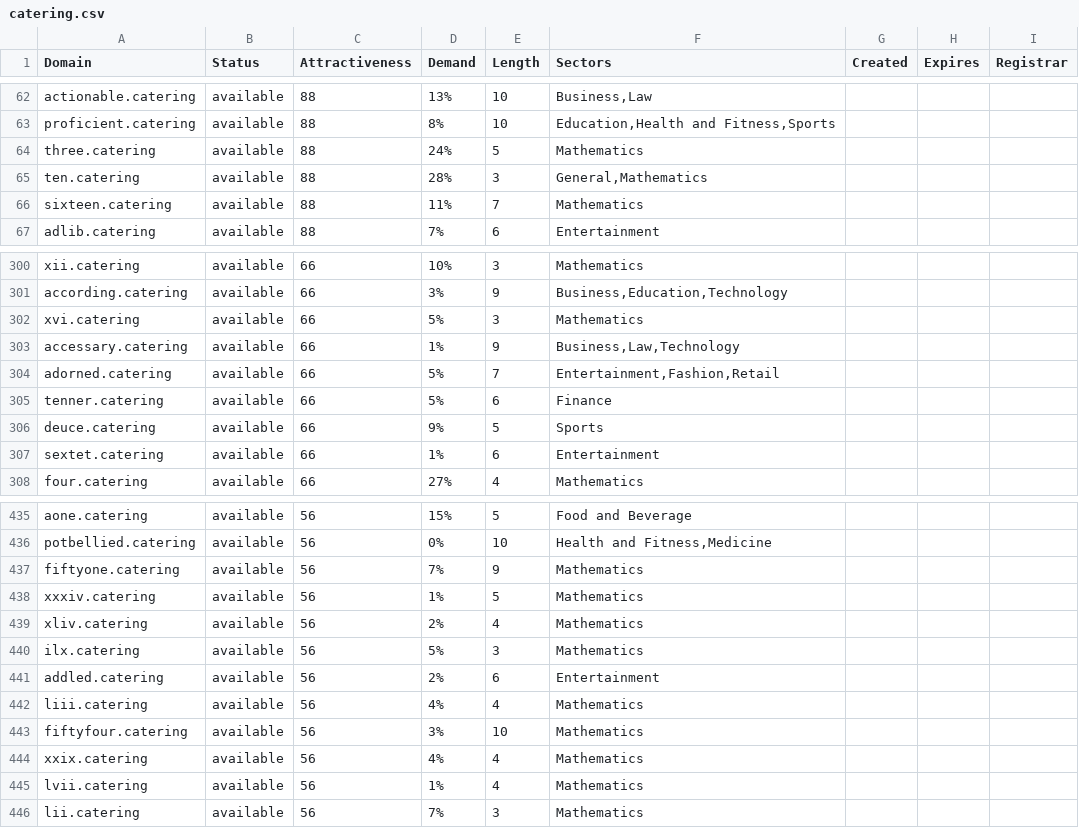
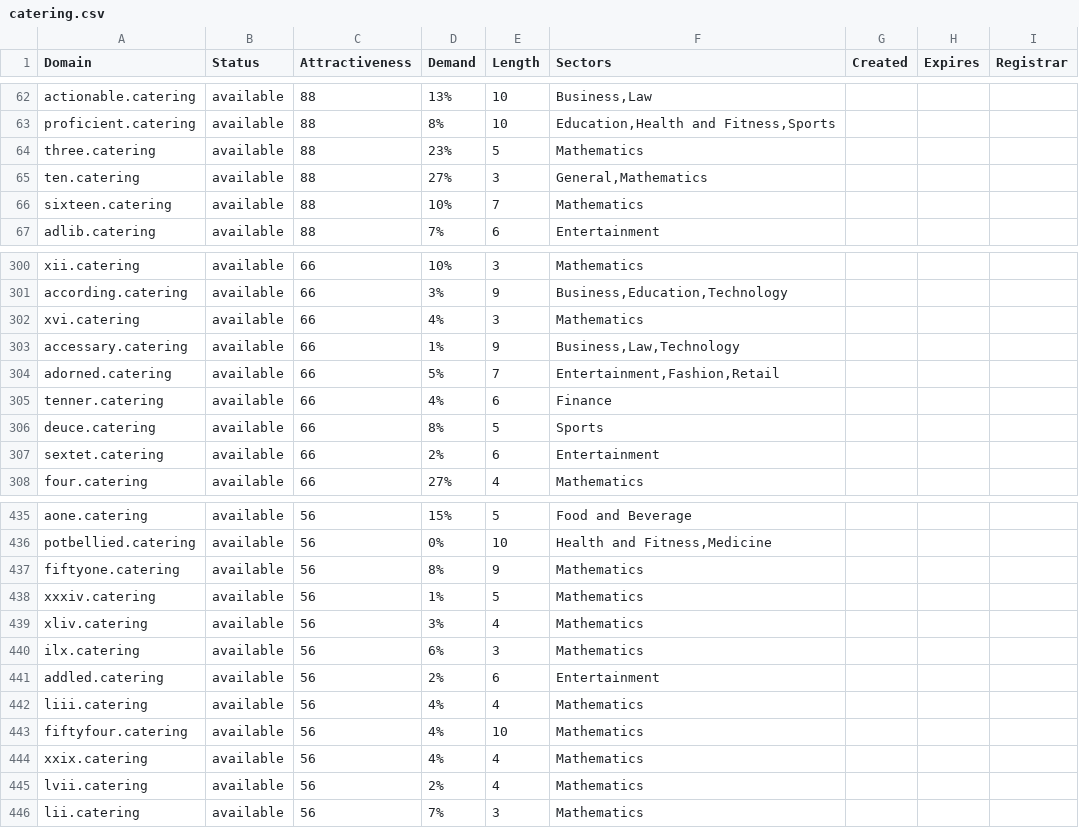
Before and after one commit to UniqueDomains/catering-oneword-domains, a CSV file: catering.csv, drawn as a sheet; only a part is shown, gaps mark what is left out; the diff covers the shown part only.

Commit message:
Domains update

```diff
--- a/catering.csv
+++ b/catering.csv
@@ -63,5 +63,5 @@ actionable.catering,available,88,13%,10,"Business,Law",,,
 proficient.catering,available,88,8%,10,"Education,Health and Fitness,Sports",,,
-three.catering,available,88,24%,5,Mathematics,,,
-ten.catering,available,88,28%,3,"General,Mathematics",,,
-sixteen.catering,available,88,11%,7,Mathematics,,,
+three.catering,available,88,23%,5,Mathematics,,,
+ten.catering,available,88,27%,3,"General,Mathematics",,,
+sixteen.catering,available,88,10%,7,Mathematics,,,
 adlib.catering,available,88,7%,6,Entertainment,,,
@@ -301,8 +301,8 @@ xii.catering,available,66,10%,3,Mathematics,,,
 according.catering,available,66,3%,9,"Business,Education,Technology",,,
-xvi.catering,available,66,5%,3,Mathematics,,,
+xvi.catering,available,66,4%,3,Mathematics,,,
 accessary.catering,available,66,1%,9,"Business,Law,Technology",,,
 adorned.catering,available,66,5%,7,"Entertainment,Fashion,Retail",,,
-tenner.catering,available,66,5%,6,Finance,,,
-deuce.catering,available,66,9%,5,Sports,,,
-sextet.catering,available,66,1%,6,Entertainment,,,
+tenner.catering,available,66,4%,6,Finance,,,
+deuce.catering,available,66,8%,5,Sports,,,
+sextet.catering,available,66,2%,6,Entertainment,,,
 four.catering,available,66,27%,4,Mathematics,,,
@@ -436,11 +436,11 @@ aone.catering,available,56,15%,5,Food and Beverage,,,
 potbellied.catering,available,56,0%,10,"Health and Fitness,Medicine",,,
-fiftyone.catering,available,56,7%,9,Mathematics,,,
+fiftyone.catering,available,56,8%,9,Mathematics,,,
 xxxiv.catering,available,56,1%,5,Mathematics,,,
-xliv.catering,available,56,2%,4,Mathematics,,,
-ilx.catering,available,56,5%,3,Mathematics,,,
+xliv.catering,available,56,3%,4,Mathematics,,,
+ilx.catering,available,56,6%,3,Mathematics,,,
 addled.catering,available,56,2%,6,Entertainment,,,
 liii.catering,available,56,4%,4,Mathematics,,,
-fiftyfour.catering,available,56,3%,10,Mathematics,,,
+fiftyfour.catering,available,56,4%,10,Mathematics,,,
 xxix.catering,available,56,4%,4,Mathematics,,,
-lvii.catering,available,56,1%,4,Mathematics,,,
+lvii.catering,available,56,2%,4,Mathematics,,,
 lii.catering,available,56,7%,3,Mathematics,,,
```
Also changed, not shown: 48 edited cells elsewhere in this file, 2 other files.
